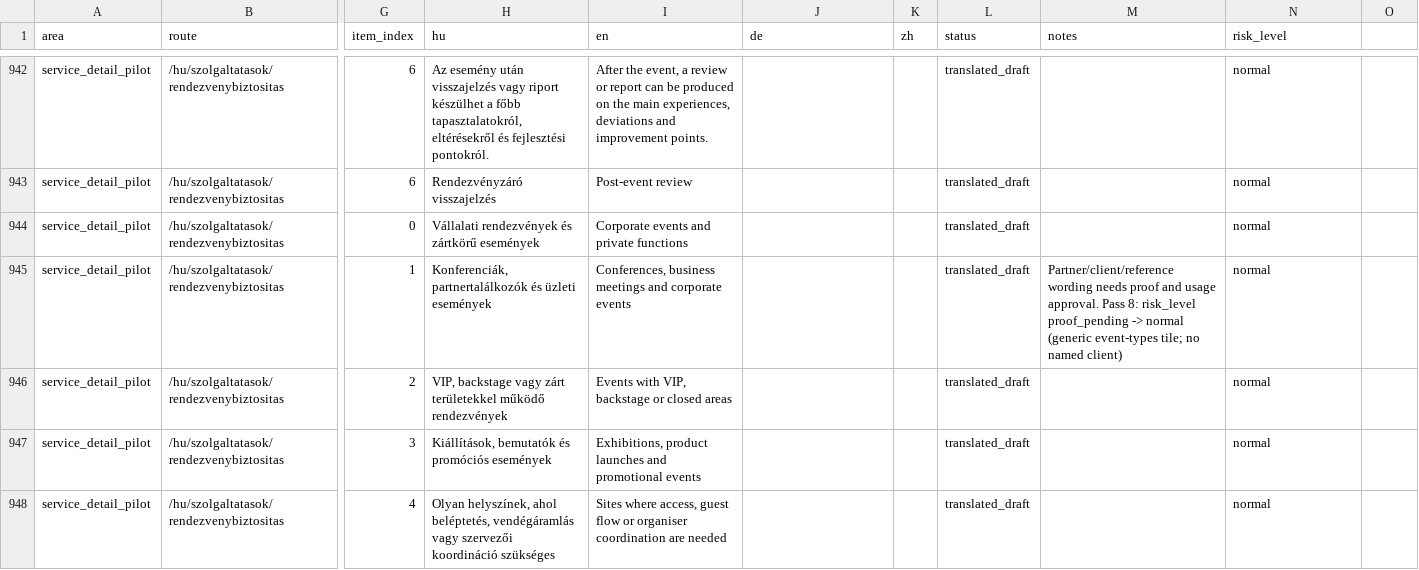
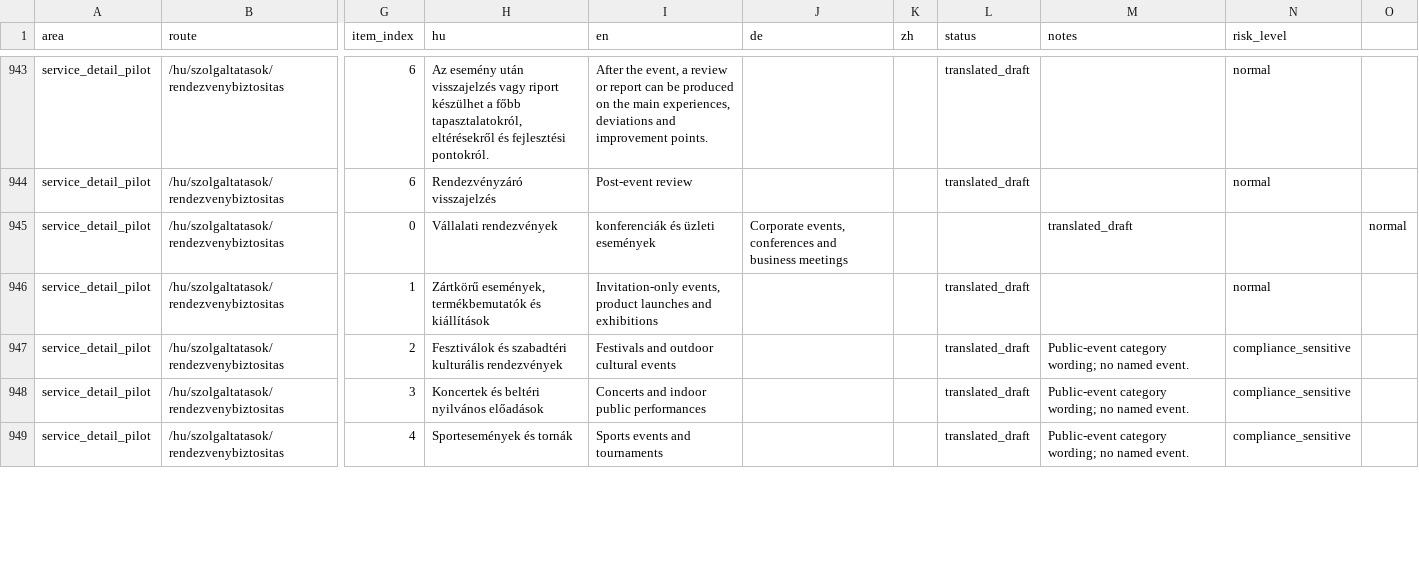
Before and after one commit to avarkonyi/avenir-website, a CSV file: docs/translations/public_site_translation_matrix_en.csv, drawn as a sheet; only a part is shown, gaps mark what is left out; addresses are those after the commit; the diff covers the shown part only; the diff names each change by its address in the sheet, - before the commit and + after, or states it on an @@ line.

Commit message:
content(services): broaden event security service scope

```diff
--- a/docs/translations/public_site_translation_matrix_en.csv
+++ b/docs/translations/public_site_translation_matrix_en.csv
-H945 (hu): Vállalati rendezvények és zártkörű események
+H945 (hu): Vállalati rendezvények
-I945 (en): Corporate events and private functions
+I945 (en): konferenciák és üzleti események
-J945 (de): (empty)
+J945 (de): Corporate events, conferences and business meetings
-L945 (status): translated_draft
+L945 (status): (empty)
-M945 (notes): (empty)
+M945 (notes): translated_draft
-N945 (risk_level): normal
+N945 (risk_level): (empty)
-O945: (empty)
+O945: normal
-H946 (hu): Konferenciák, partnertalálkozók és üzleti események
+H946 (hu): Zártkörű események, termékbemutatók és kiállítások
-I946 (en): Conferences, business meetings and corporate events
+I946 (en): Invitation-only events, product launches and exhibitions
-M946 (notes): Partner/client/reference wording needs proof and usage approval. Pass 8: risk_level proof_pending -> normal (generic event-types tile; no named client)
+M946 (notes): (empty)
-H947 (hu): VIP, backstage vagy zárt területekkel működő rendezvények
+H947 (hu): Fesztiválok és szabadtéri kulturális rendezvények
-I947 (en): Events with VIP, backstage or closed areas
+I947 (en): Festivals and outdoor cultural events
-M947:M949 (notes): (empty)
+M947:M949 (notes): Public-event category wording; no named event.
-N947:N949 (risk_level): normal
+N947:N949 (risk_level): compliance_sensitive
-H948 (hu): Kiállítások, bemutatók és promóciós események
+H948 (hu): Koncertek és beltéri nyilvános előadások
-I948 (en): Exhibitions, product launches and promotional events
+I948 (en): Concerts and indoor public performances
-H949 (hu): Olyan helyszínek, ahol beléptetés, vendégáramlás vagy szervezői koordináció szükséges
+H949 (hu): Sportesemények és tornák
-I949 (en): Sites where access, guest flow or organiser coordination are needed
+I949 (en): Sports events and tournaments
```
Also changed, not shown: 3 added rows and 71 edited cells elsewhere in this file, docs/translations/public_site_translation_matrix_en_diff.csv, 3 other files.
